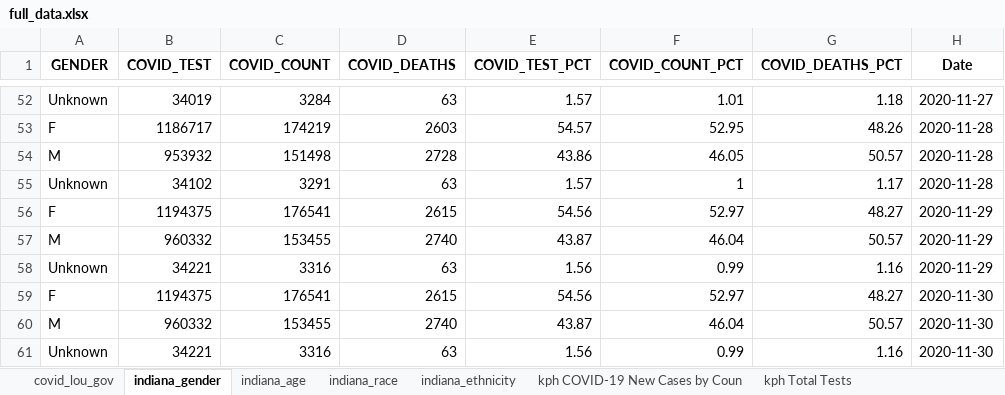
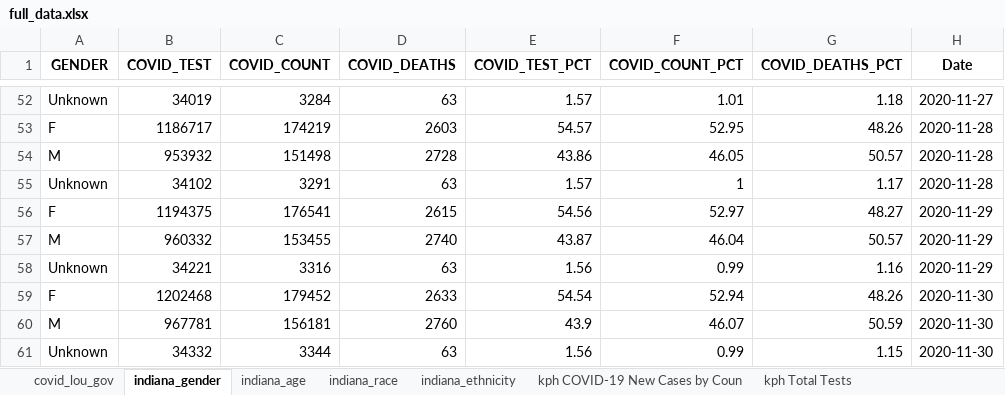
Before and after one commit to edjanalytics/covid-sot-data, an Excel workbook: full_data.xlsx, sheet indiana_gender, drawn as a sheet; only a part is shown, gaps mark what is left out; values as stored, in another font and other column widths than the file's, no borders; removed rows and columns are numbered as before the commit, all else as after; the diff names each change by its address in the sheet, - before the commit and + after, or states it on an @@ line.

```diff
--- a/full_data.xlsx (sheet indiana_gender)
+++ b/full_data.xlsx (sheet indiana_gender)
-row 59: F | 1194375 | 176541 | 2615 | 54.56 | 52.97 | 48.27 | 2020-11-30
-row 60: M | 960332 | 153455 | 2740 | 43.87 | 46.04 | 50.57 | 2020-11-30
+row 59: F | 1202468 | 179452 | 2633 | 54.54 | 52.94 | 48.26 | 2020-11-30
+row 60: M | 967781 | 156181 | 2760 | 43.9 | 46.07 | 50.59 | 2020-11-30
-B61 (COVID_TEST): 34221
+B61 (COVID_TEST): 34332
-C61 (COVID_COUNT): 3316
+C61 (COVID_COUNT): 3344
-G61 (COVID_DEATHS_PCT): 1.16
+G61 (COVID_DEATHS_PCT): 1.15
```
Also changed, not shown: sheet indiana_race, sheet indiana_age, sheet indiana_ethnicity.
